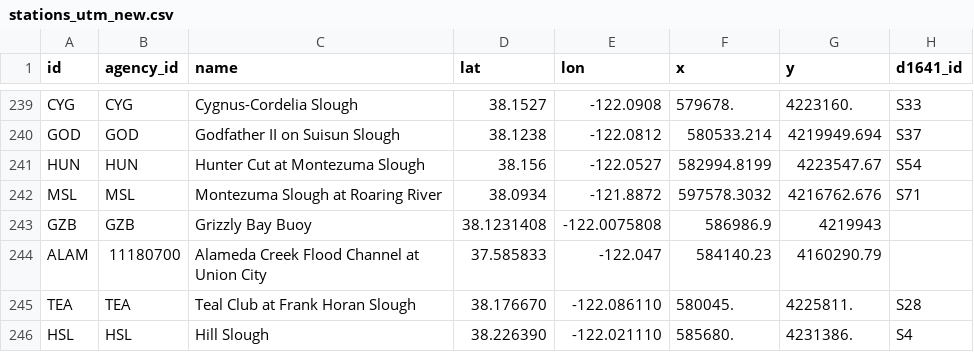
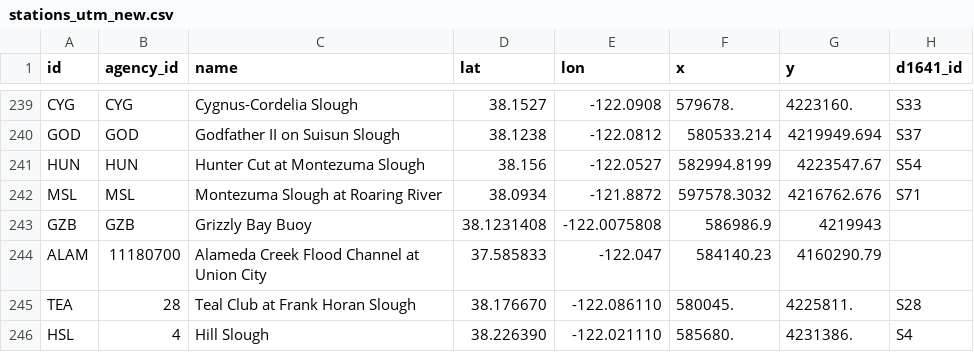
Before and after one commit to CADWRDeltaModeling/BayDeltaSCHISM, a CSV file: data/stations_utm_new.csv, drawn as a sheet; only a part is shown, gaps mark what is left out; the diff names each change by its address in the sheet, - before the commit and + after, or states it on an @@ line.

Commit message:
Add files via upload

```diff
--- a/data/stations_utm_new.csv
+++ b/data/stations_utm_new.csv
-B245 (agency_id): TEA
+B245 (agency_id): 28
-B246 (agency_id): HSL
+B246 (agency_id): 4
```
